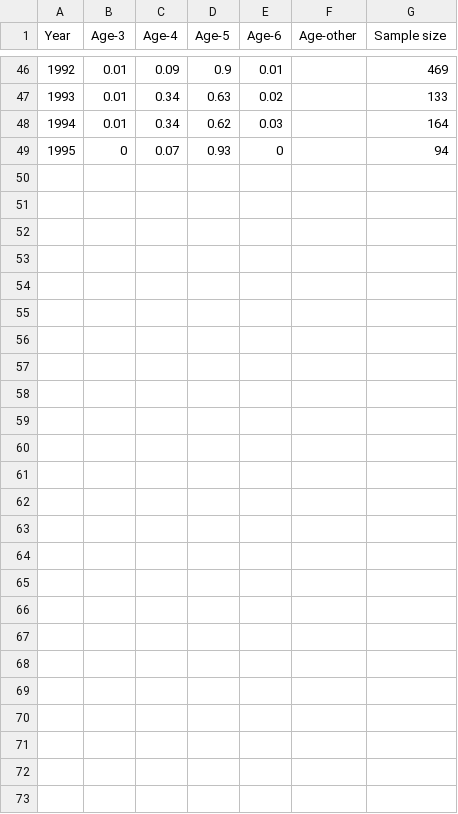
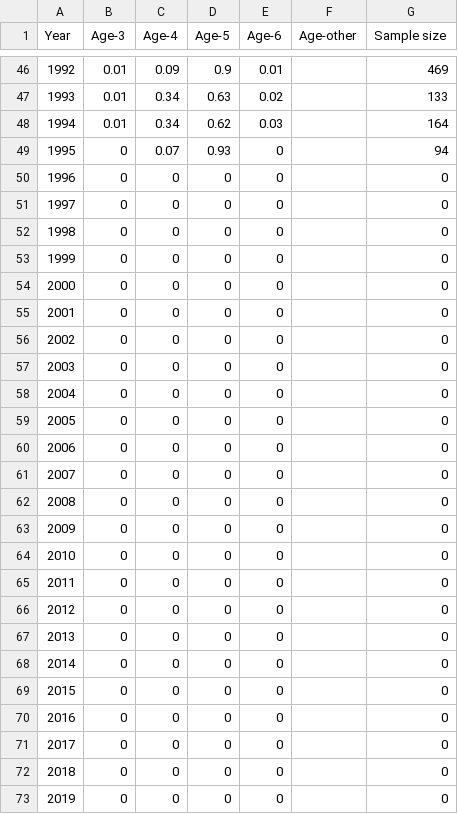
Before and after one commit to charmainecarrharris/RIVERS-INLET-SOCKEYE-REVIEW, a CSV file: DATA/Data_report_tables/Table_5_catch_age_comp.csv, drawn as a sheet; only a part is shown, gaps mark what is left out.

Commit message:
Added SS-SRA fit to esc AND harvest age comps (V2)
plus associated plots and Rmd

```diff
--- a/DATA/Data_report_tables/Table_5_catch_age_comp.csv
+++ b/DATA/Data_report_tables/Table_5_catch_age_comp.csv
@@ -49 +49,25 @@ Year,Age-3,Age-4,Age-5,Age-6,Age-other,Sample size
 1995,0,0.07,0.93,0,,94
+1996,0,0,0,0,,0
+1997,0,0,0,0,,0
+1998,0,0,0,0,,0
+1999,0,0,0,0,,0
+2000,0,0,0,0,,0
+2001,0,0,0,0,,0
+2002,0,0,0,0,,0
+2003,0,0,0,0,,0
+2004,0,0,0,0,,0
+2005,0,0,0,0,,0
+2006,0,0,0,0,,0
+2007,0,0,0,0,,0
+2008,0,0,0,0,,0
+2009,0,0,0,0,,0
+2010,0,0,0,0,,0
+2011,0,0,0,0,,0
+2012,0,0,0,0,,0
+2013,0,0,0,0,,0
+2014,0,0,0,0,,0
+2015,0,0,0,0,,0
+2016,0,0,0,0,,0
+2017,0,0,0,0,,0
+2018,0,0,0,0,,0
+2019,0,0,0,0,,0
```
Also changed, not shown: 18 other files.
